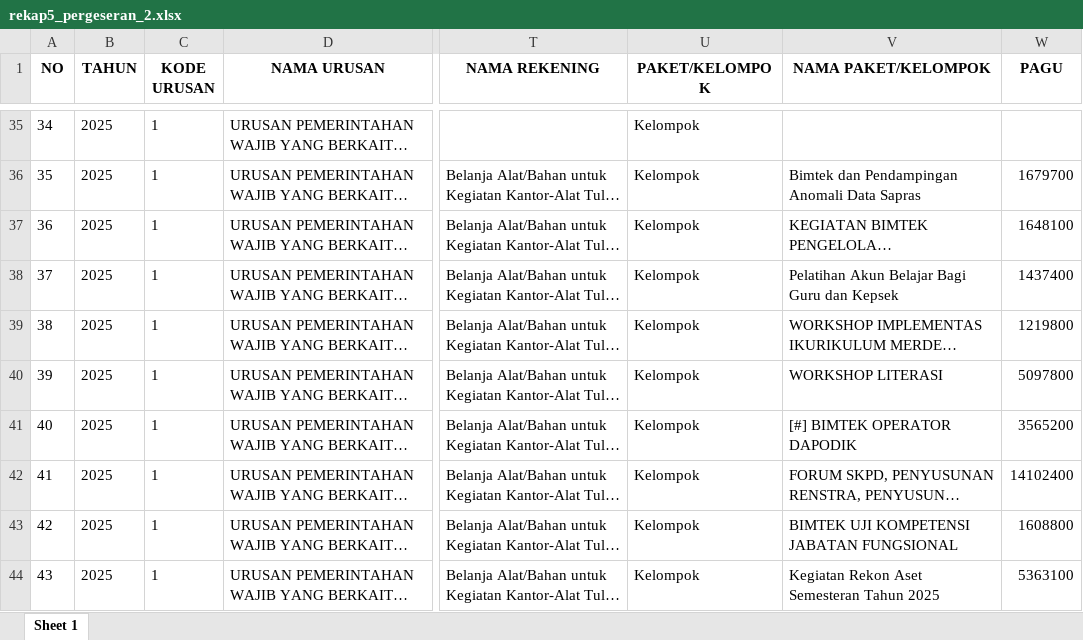
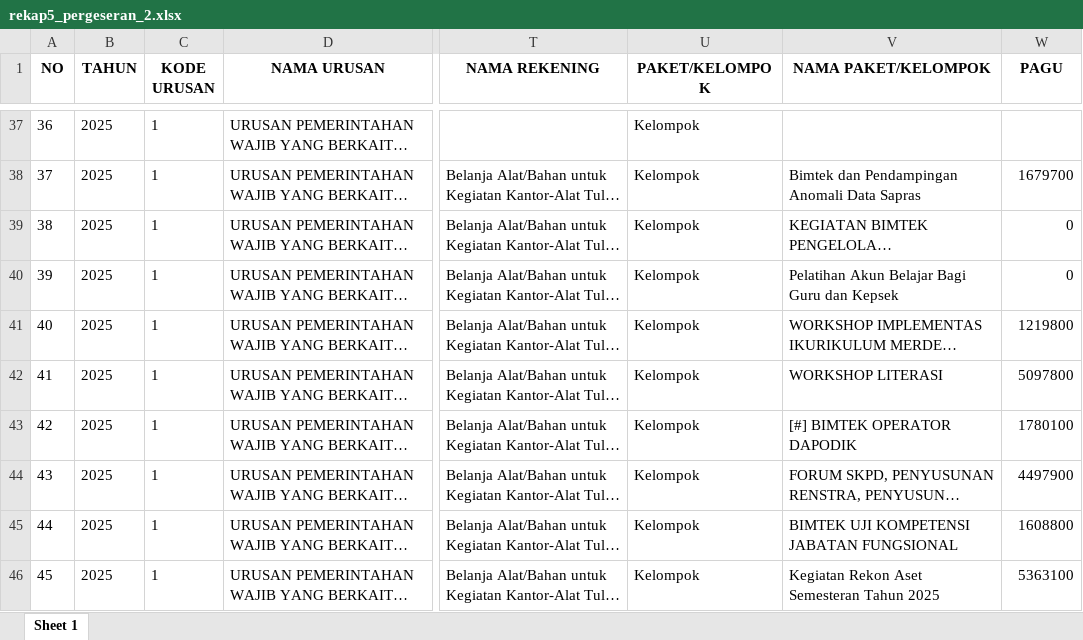
Before and after one commit to bpkadkabburu/sipd-ri, an Excel workbook: input/excel/2025/rekap5_pergeseran_2.xlsx, sheet Sheet 1, drawn as a sheet; only a part is shown, gaps mark what is left out; long unchanged cells end in …; values as stored, in another font and other column widths than the file's, no borders; addresses are those after the commit; the diff covers the shown part only; the diff names each change by its address in the sheet, - before the commit and + after, or states it on an @@ line.

```diff
--- a/input/excel/2025/rekap5_pergeseran_2.xlsx (sheet Sheet 1)
+++ b/input/excel/2025/rekap5_pergeseran_2.xlsx (sheet Sheet 1)
@@ column A (NO) renumbered from row 22 down @@
-W39 (PAGU): 1648100
+W39 (PAGU): 0
-W40 (PAGU): 1437400
+W40 (PAGU): 0
-W43 (PAGU): 3565200
+W43 (PAGU): 1780100
-W44 (PAGU): 14102400
+W44 (PAGU): 4497900
```
Also changed, not shown: 39 added rows, 1 removed row and 175 edited cells elsewhere in this sheet, output/2025/CEK SUMBER DANA 2025.xlsx, output/2025/EFISIENSI PER DINAS.xlsx, 4 other files.
